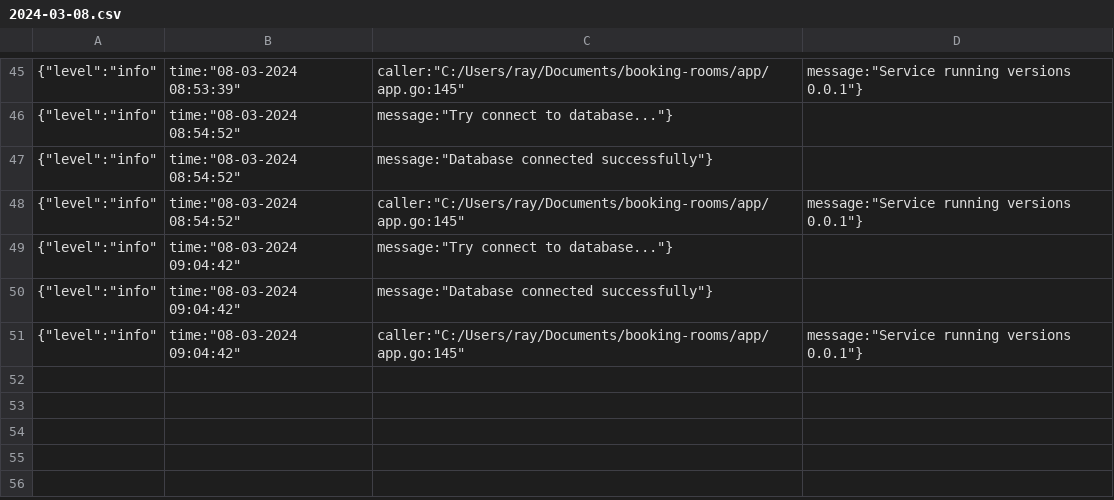
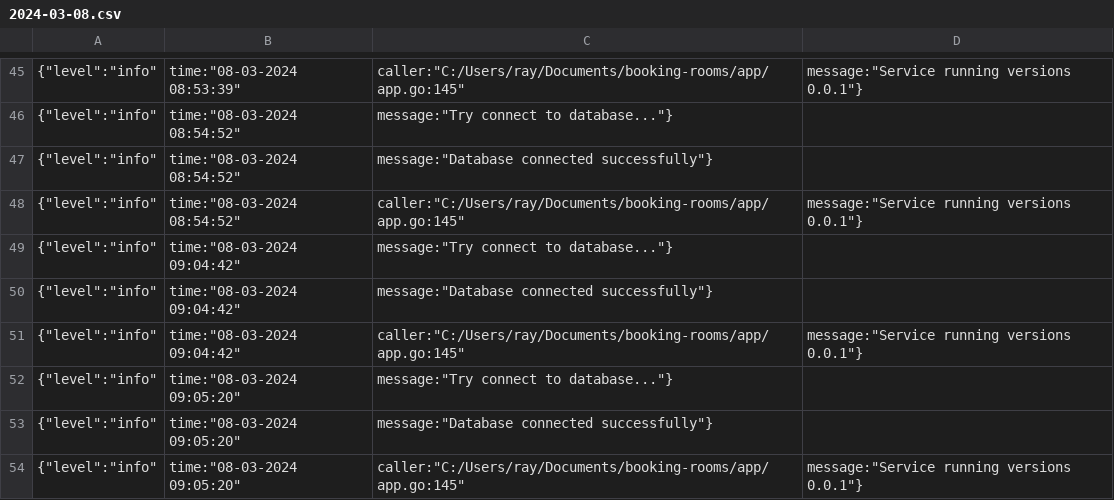
Before and after one commit to achmadfha/BookingRooms, a CSV file: .log/2024-03-08.csv, drawn as a sheet; only a part is shown, gaps mark what is left out.

```diff
--- a/.log/2024-03-08.csv
+++ b/.log/2024-03-08.csv
@@ -51 +51,4 @@
 {"level":"info","time":"08-03-2024 09:04:42","caller":"C:/Users/ray/Documents/booking-rooms/app/app.go:145","message":"Service running versions 0.0.1"}
+{"level":"info","time":"08-03-2024 09:05:20","message":"Try connect to database..."}
+{"level":"info","time":"08-03-2024 09:05:20","message":"Database connected successfully"}
+{"level":"info","time":"08-03-2024 09:05:20","caller":"C:/Users/ray/Documents/booking-rooms/app/app.go:145","message":"Service running versions 0.0.1"}
```
Also changed, not shown: 1 other file.
